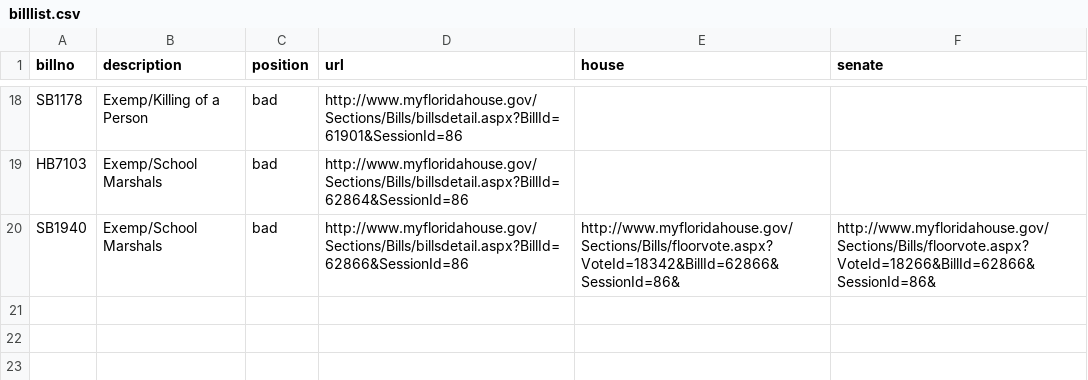
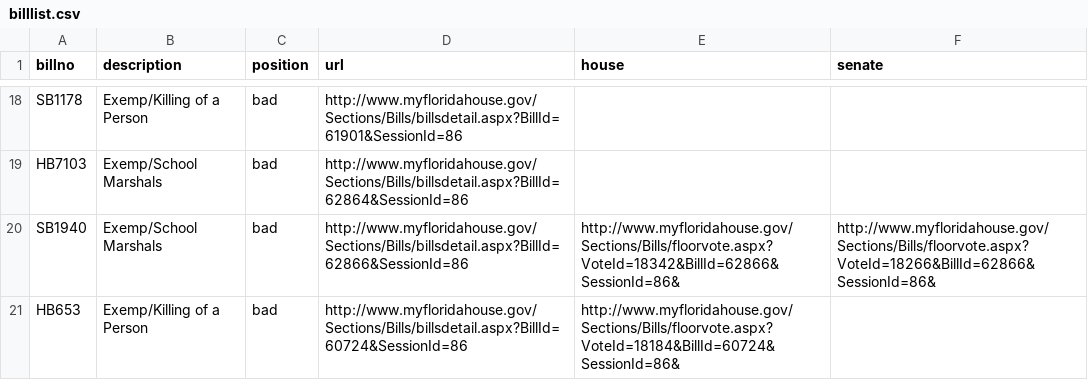
Before and after one commit to PalmBeachPost/SunshineScorecard, a CSV file: billlist.csv, drawn as a sheet; only a part is shown, gaps mark what is left out; the diff names each change by its address in the sheet, - before the commit and + after, or states it on an @@ line.

Commit message:
Added one more bill HB653
For some reason HB653 was not on the Excel sheet priority list, however, it was on the Word docs Barbara gave us

```diff
--- a/billlist.csv
+++ b/billlist.csv
+row 21: HB653 | Exemp/Killing of a Person | bad | http://www.myfloridahouse.gov/Sections/Bills/billsdetail.aspx?BillId=60724&SessionId=86 | http://www.myfloridahouse.gov/Sections/Bills/floorvote.aspx?VoteId=18184&BillId=60724&SessionId=86&
```
